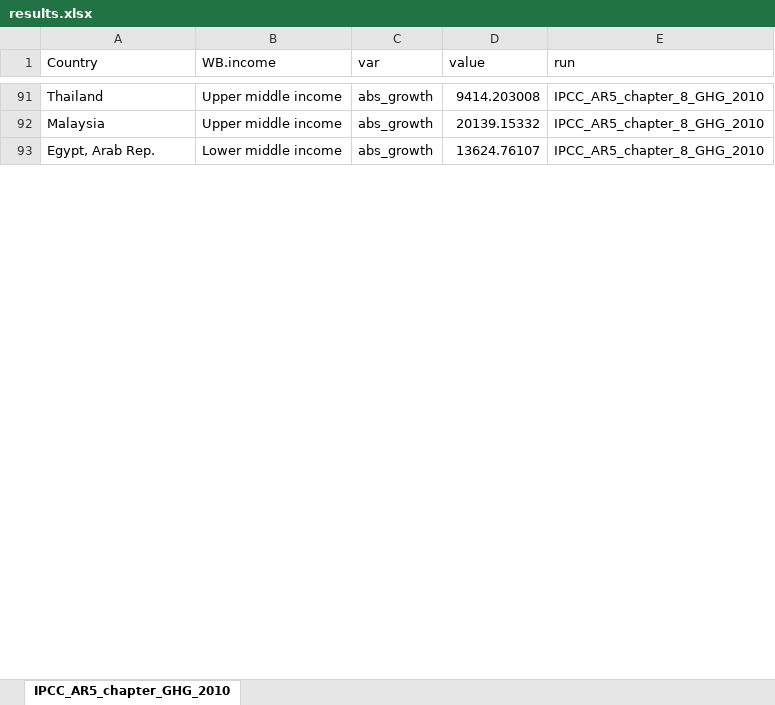
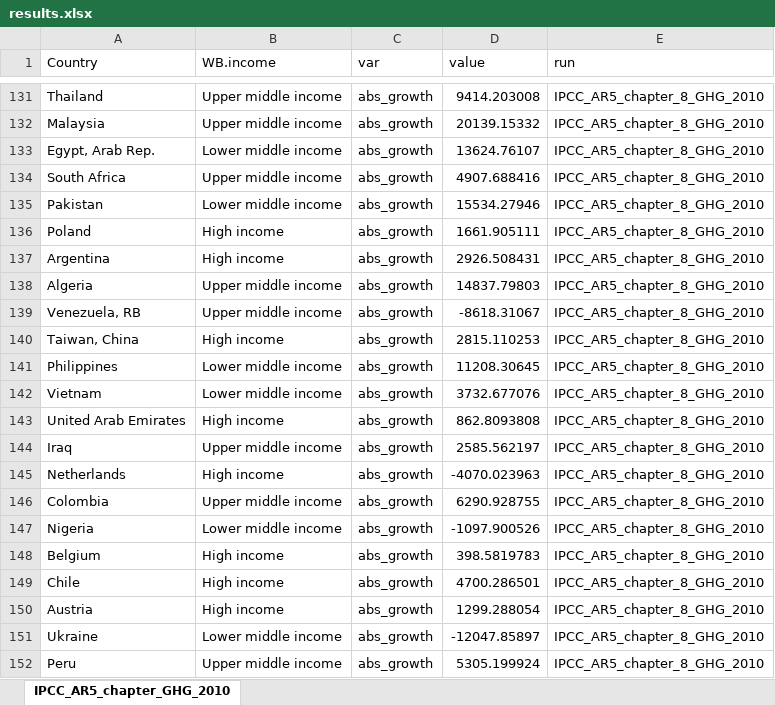
Before and after one commit to mcc-apsis/AR6-Emissions-trends-and-drivers, an Excel workbook: Results/results.xlsx, sheet IPCC_AR5_chapter_GHG_2010, drawn as a sheet; only a part is shown, gaps mark what is left out; values as stored, in another font and other column widths than the file's, no borders; the diff covers the shown part only; the diff names each change by its address in the sheet, - before the commit and + after, or states it on an @@ line.

```diff
--- a/Results/results.xlsx (sheet IPCC_AR5_chapter_GHG_2010)
+++ b/Results/results.xlsx (sheet IPCC_AR5_chapter_GHG_2010)
+row 134: South Africa | Upper middle income | abs_growth | 4907.688416 | IPCC_AR5_chapter_8_GHG_2010
+row 135: Pakistan | Lower middle income | abs_growth | 15534.27946 | IPCC_AR5_chapter_8_GHG_2010
+row 136: Poland | High income | abs_growth | 1661.905111 | IPCC_AR5_chapter_8_GHG_2010
+row 137: Argentina | High income | abs_growth | 2926.508431 | IPCC_AR5_chapter_8_GHG_2010
+row 138: Algeria | Upper middle income | abs_growth | 14837.79803 | IPCC_AR5_chapter_8_GHG_2010
+row 139: Venezuela, RB | Upper middle income | abs_growth | -8618.31067 | IPCC_AR5_chapter_8_GHG_2010
+row 140: Taiwan, China | High income | abs_growth | 2815.110253 | IPCC_AR5_chapter_8_GHG_2010
+row 141: Philippines | Lower middle income | abs_growth | 11208.30645 | IPCC_AR5_chapter_8_GHG_2010
+row 142: Vietnam | Lower middle income | abs_growth | 3732.677076 | IPCC_AR5_chapter_8_GHG_2010
+row 143: United Arab Emirates | High income | abs_growth | 862.8093808 | IPCC_AR5_chapter_8_GHG_2010
+row 144: Iraq | Upper middle income | abs_growth | 2585.562197 | IPCC_AR5_chapter_8_GHG_2010
+row 145: Netherlands | High income | abs_growth | -4070.023963 | IPCC_AR5_chapter_8_GHG_2010
+row 146: Colombia | Upper middle income | abs_growth | 6290.928755 | IPCC_AR5_chapter_8_GHG_2010
+row 147: Nigeria | Lower middle income | abs_growth | -1097.900526 | IPCC_AR5_chapter_8_GHG_2010
+row 148: Belgium | High income | abs_growth | 398.5819783 | IPCC_AR5_chapter_8_GHG_2010
+row 149: Chile | High income | abs_growth | 4700.286501 | IPCC_AR5_chapter_8_GHG_2010
+row 150: Austria | High income | abs_growth | 1299.288054 | IPCC_AR5_chapter_8_GHG_2010
+row 151: Ukraine | Lower middle income | abs_growth | -12047.85897 | IPCC_AR5_chapter_8_GHG_2010
+row 152: Peru | Upper middle income | abs_growth | 5305.199924 | IPCC_AR5_chapter_8_GHG_2010
```
Also changed, not shown: 61 added rows and 6 edited cells elsewhere in this sheet, 26 other files.
